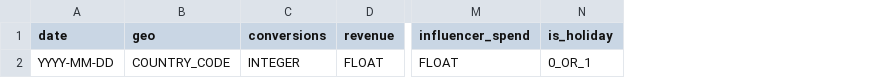
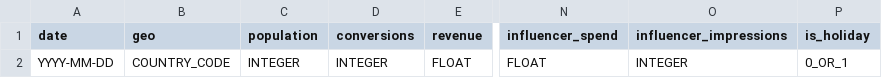
Before and after one commit to giorgioliapakis/sommmelier, a CSV file: data/examples/data_template.csv, drawn as a sheet; only a part is shown, gaps mark what is left out; the diff names each change by its address in the sheet, - before the commit and + after, or states it on an @@ line.

```diff
--- a/data/examples/data_template.csv
+++ b/data/examples/data_template.csv
+column C (population), row 2: INTEGER
+column O (influencer_impressions), row 2: INTEGER
```
Also changed, not shown: 33 other files.
